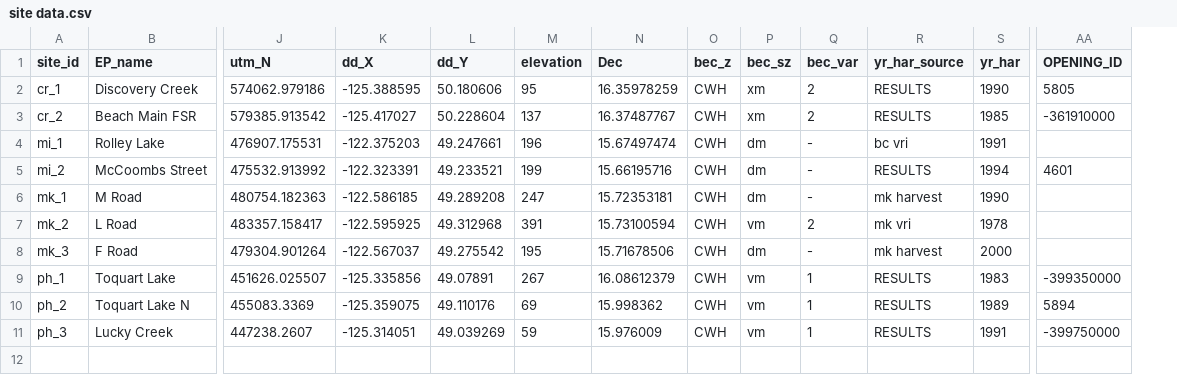
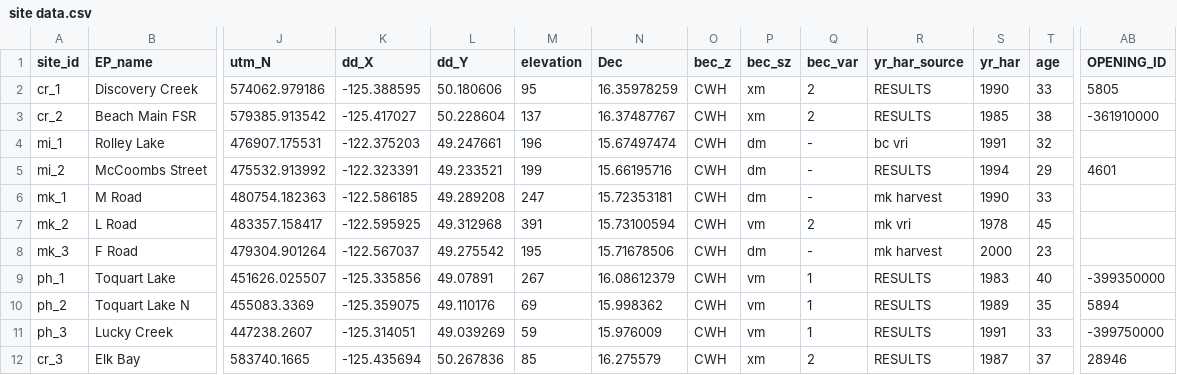
Before and after one commit to hsouth11/Mistletoe_Edges, a CSV file: data/cleaned/site data.csv, drawn as a sheet; only a part is shown, gaps mark what is left out; rows hold the shown columns only; the diff names each change by its address in the sheet, - before the commit and + after, or states it on an @@ line.

```diff
--- a/data/cleaned/site data.csv
+++ b/data/cleaned/site data.csv
+column T (age), rows 2-11: 33 | 38 | 32 | 29 | 33 | 45 | 23 | 40 | 35 | 33
+row 12: cr_3 | Elk Bay | 583740.1665 | -125.435694 | 50.267836 | 85 | 16.275579 | CWH | xm | 2 | RESULTS | 1987 | 37 | 28946
```
Also changed, not shown: data/raw/mature comp_master.csv, data/raw/transect data.csv, 2 other files.
